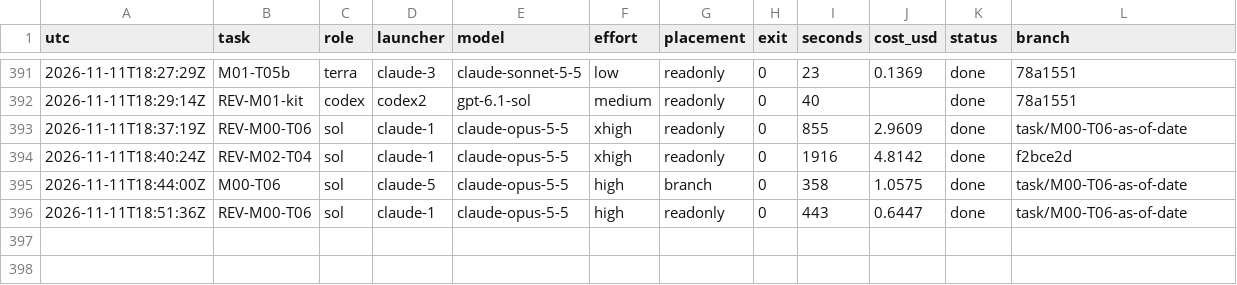
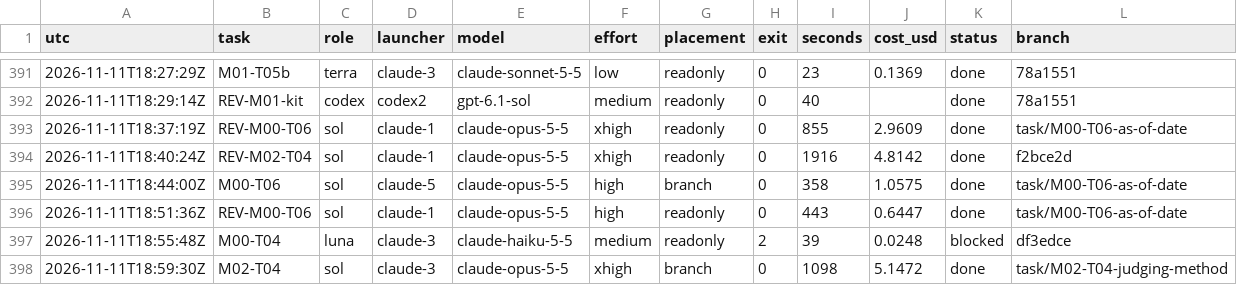
Before and after one commit to magrathean-uk/auditex, a TSV file: .plan/work/ledger.tsv, drawn as a sheet; only a part is shown, gaps mark what is left out; the diff names each change by its address in the sheet, - before the commit and + after, or states it on an @@ line.

Commit message:
chore(plan): checkpoint 30% M00-foundation
M02-T04 judging method done; M02-T05 dispatched

```diff
--- a/.plan/work/ledger.tsv
+++ b/.plan/work/ledger.tsv
+row 397: 2026-11-11T18:55:48Z | M00-T04 | luna | claude-3 | claude-haiku-5-5 | medium | readonly | 2 | 39 | 0.0248 | blocked | df3edce
+row 398: 2026-11-11T18:59:30Z | M02-T04 | sol | claude-3 | claude-opus-5-5 | xhigh | branch | 0 | 1098 | 5.1472 | done | task/M02-T04-judging-method
```
Also changed, not shown: 6 other files.
